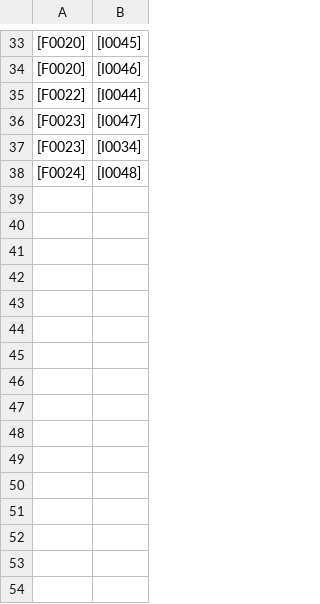
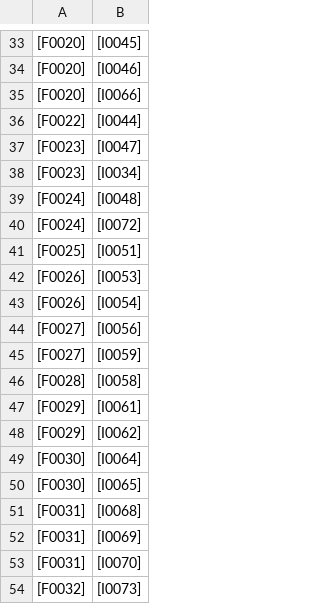
Before and after one commit to artickl/family, a CSV file: export/family_tree_families.csv, drawn as a sheet; only a part is shown, gaps mark what is left out; the diff names each change by its address in the sheet, - before the commit and + after, or states it on an @@ line.

```diff
--- a/export/family_tree_families.csv
+++ b/export/family_tree_families.csv
+row 35: [F0020] | [I0066]
+row 40: [F0024] | [I0072]
+row 41: [F0025] | [I0051]
+row 42: [F0026] | [I0053]
+row 43: [F0026] | [I0054]
+row 44: [F0027] | [I0056]
+row 45: [F0027] | [I0059]
+row 46: [F0028] | [I0058]
+row 47: [F0029] | [I0061]
+row 48: [F0029] | [I0062]
+row 49: [F0030] | [I0064]
+row 50: [F0030] | [I0065]
+row 51: [F0031] | [I0068]
+row 52: [F0031] | [I0069]
+row 53: [F0031] | [I0070]
+row 54: [F0032] | [I0073]
```
Also changed, not shown: export/family_tree.csv, export/family_tree_marriages.csv, 2 other files.
